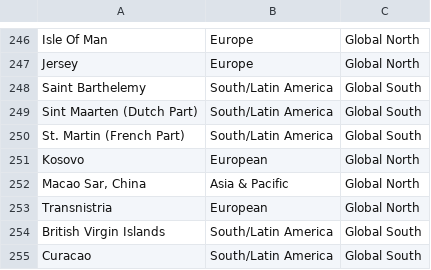
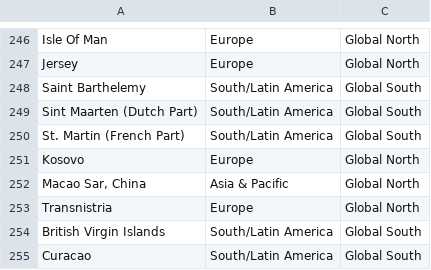
Before and after one commit to gPwls1025/DSGA-1007-Final-Project, a CSV file: data/Dependent_Population_Region.csv, drawn as a sheet; only a part is shown, gaps mark what is left out.

Commit message:
Update Dependent_Population_Region.csv

```diff
--- a/data/Dependent_Population_Region.csv
+++ b/data/Dependent_Population_Region.csv
@@ -250,5 +250,5 @@ Sint Maarten (Dutch Part),South/Latin America,Global South
 St. Martin (French Part),South/Latin America,Global South
-Kosovo,European,Global North
+Kosovo,Europe,Global North
 "Macao Sar, China",Asia & Pacific,Global North
-Transnistria,European,Global North
+Transnistria,Europe,Global North
 British Virgin Islands,South/Latin America,Global South
```
